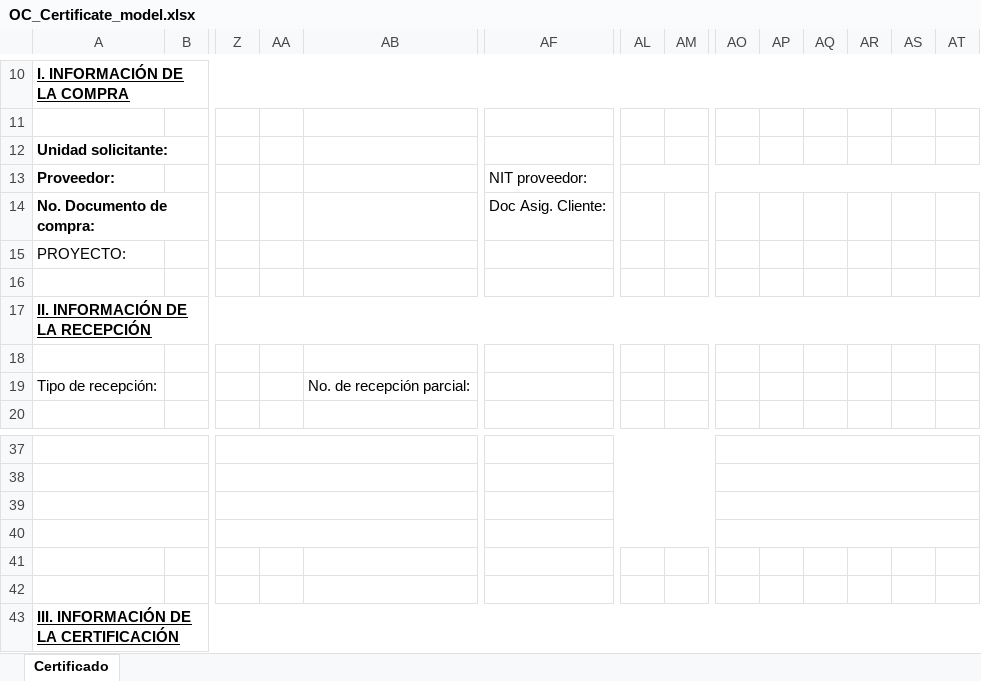
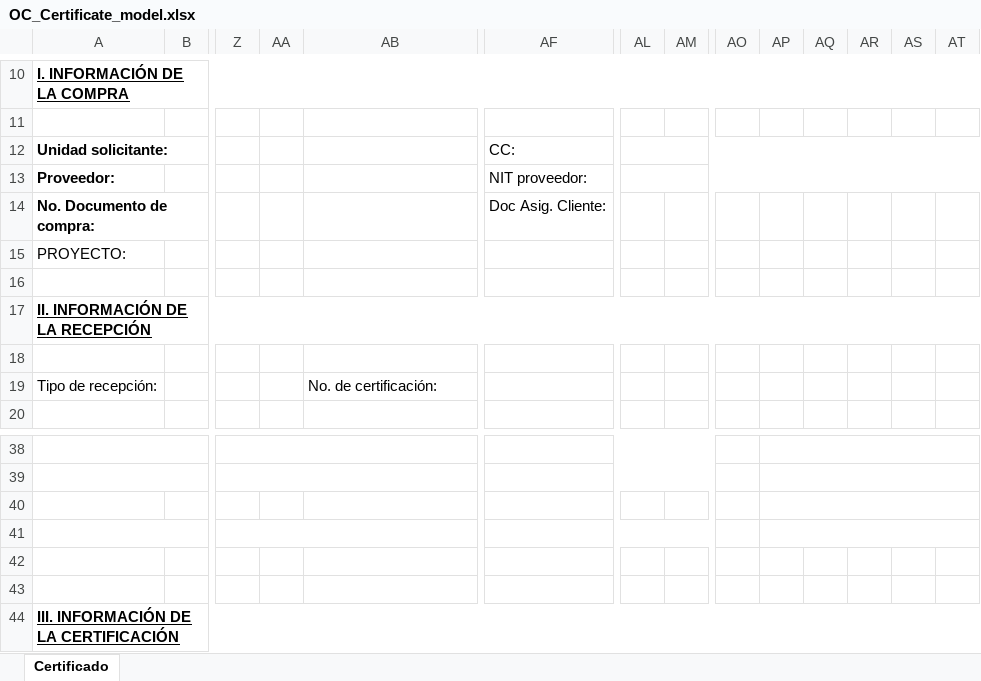
Before and after one commit to kittorjk/services, an Excel workbook: public/file_layouts/OC_Certificate_model.xlsx, sheet Certificado, drawn as a sheet; only a part is shown, gaps mark what is left out; values as stored, in another font and other column widths than the file's, no borders; charts and pictures not drawn; removed rows and columns are numbered as before the commit, all else as after; the diff covers the shown part only; the diff names each change by its address in the sheet, - before the commit and + after, or states it on an @@ line.

Commit message:
Modificacion en certificado de aceptacion

```diff
--- a/public/file_layouts/OC_Certificate_model.xlsx (sheet Certificado)
+++ b/public/file_layouts/OC_Certificate_model.xlsx (sheet Certificado)
-AF12: (empty)
+AF12: CC:
+AL12:AT12 merged
-AB19: No. de recepción parcial:
+AB19: No. de certificación:
-AO37:AT37 merged
+AP38:AT38 merged
-AO38:AT38 merged
+AP39:AT39 merged
-A39:B39 merged
-Z39:AD39 merged
-AF39:AM39 merged
-AO39:AT39 merged
+AP40:AT40 merged
-AO40:AT40 merged
+AP41:AT41 merged
```
Also changed, not shown: 1 added row, 3 edited cells and merged cells elsewhere in this sheet, 1 other file.
